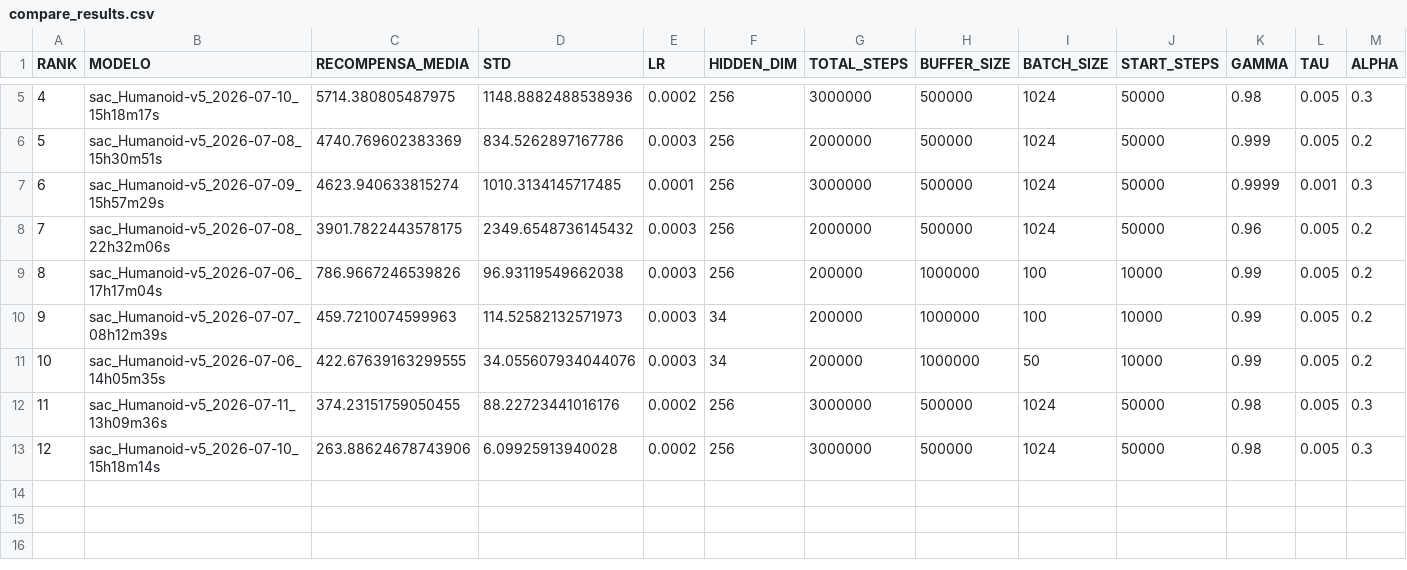
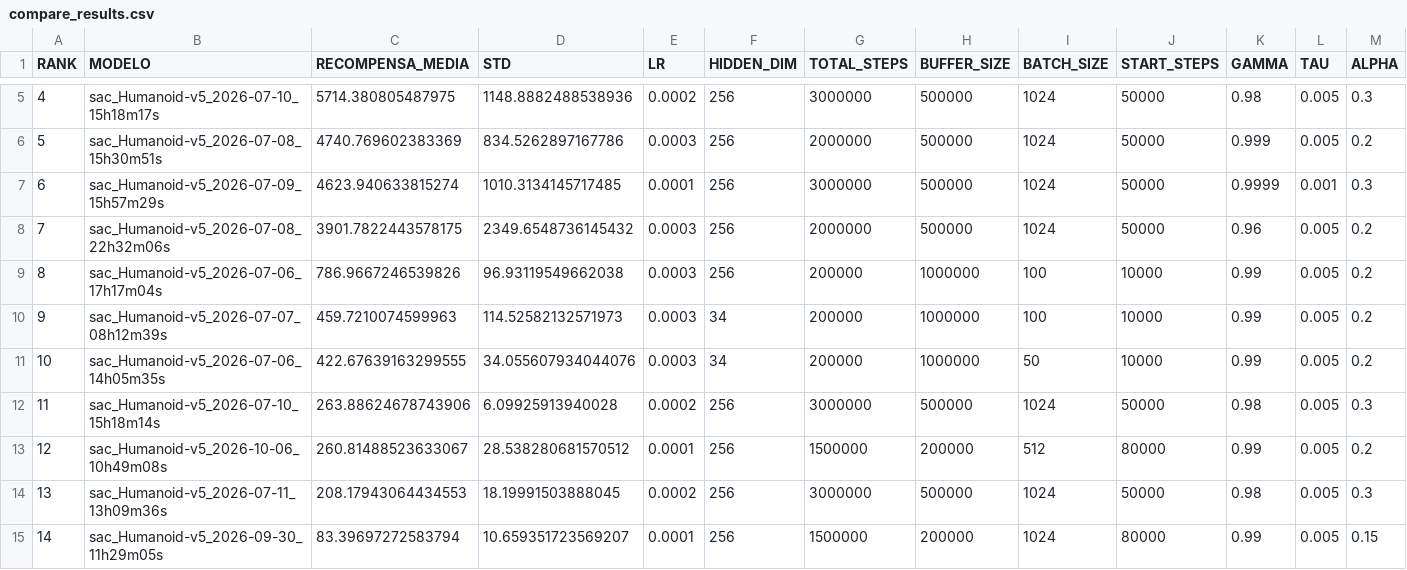
Before and after one commit to Estrelarios/Trab3ML---Rede-neural, a CSV file: src/compare_results.csv, drawn as a sheet; only a part is shown, gaps mark what is left out; removed rows and columns are numbered as before the commit, all else as after; the diff names each change by its address in the sheet, - before the commit and + after, or states it on an @@ line.

```diff
--- a/src/compare_results.csv
+++ b/src/compare_results.csv
-row 12: 11 | sac_Humanoid-v5_2026-07-11_13h09m36s | 374.23151759050455 | 88.22723441016176 | 0.0002 | 256 | 3000000 | 500000 | 1024 | 50000 | 0.98 | 0.005 | 0.3
@@ column A (RANK) renumbered in row 12 @@
+row 13: 12 | sac_Humanoid-v5_2026-10-06_10h49m08s | 260.81488523633067 | 28.538280681570512 | 0.0001 | 256 | 1500000 | 200000 | 512 | 80000 | 0.99 | 0.005 | 0.2
+row 14: 13 | sac_Humanoid-v5_2026-07-11_13h09m36s | 208.17943064434553 | 18.19991503888045 | 0.0002 | 256 | 3000000 | 500000 | 1024 | 50000 | 0.98 | 0.005 | 0.3
+row 15: 14 | sac_Humanoid-v5_2026-09-30_11h29m05s | 83.39697272583794 | 10.659351723569207 | 0.0001 | 256 | 1500000 | 200000 | 1024 | 80000 | 0.99 | 0.005 | 0.15
```
Also changed, not shown: 9 other files.
